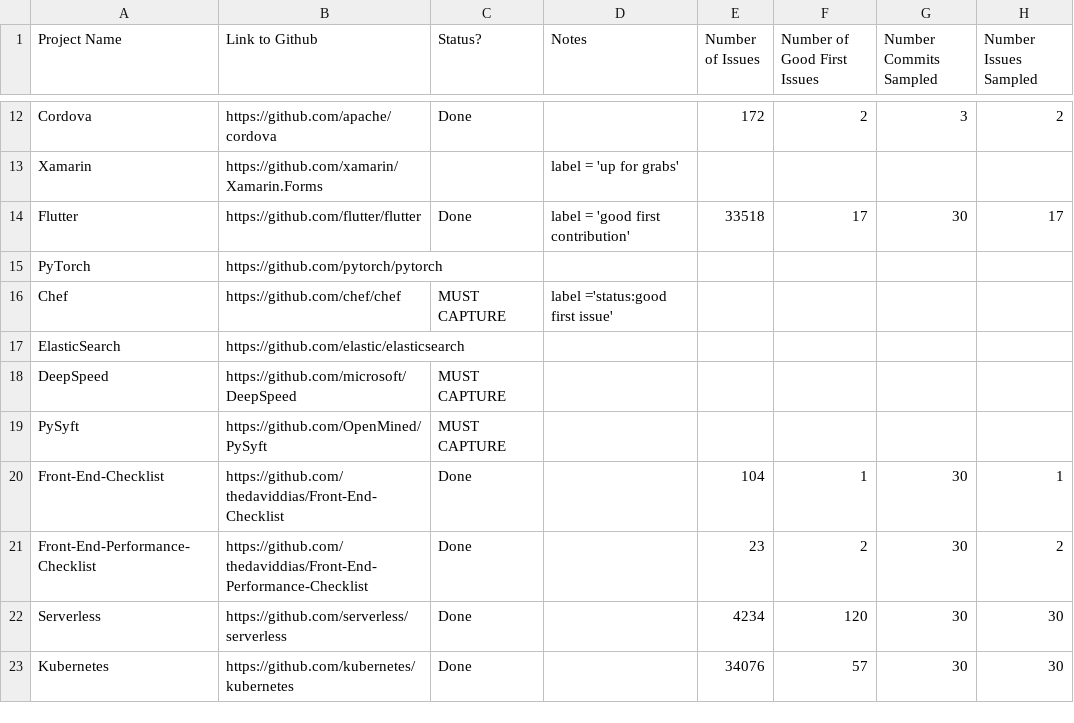
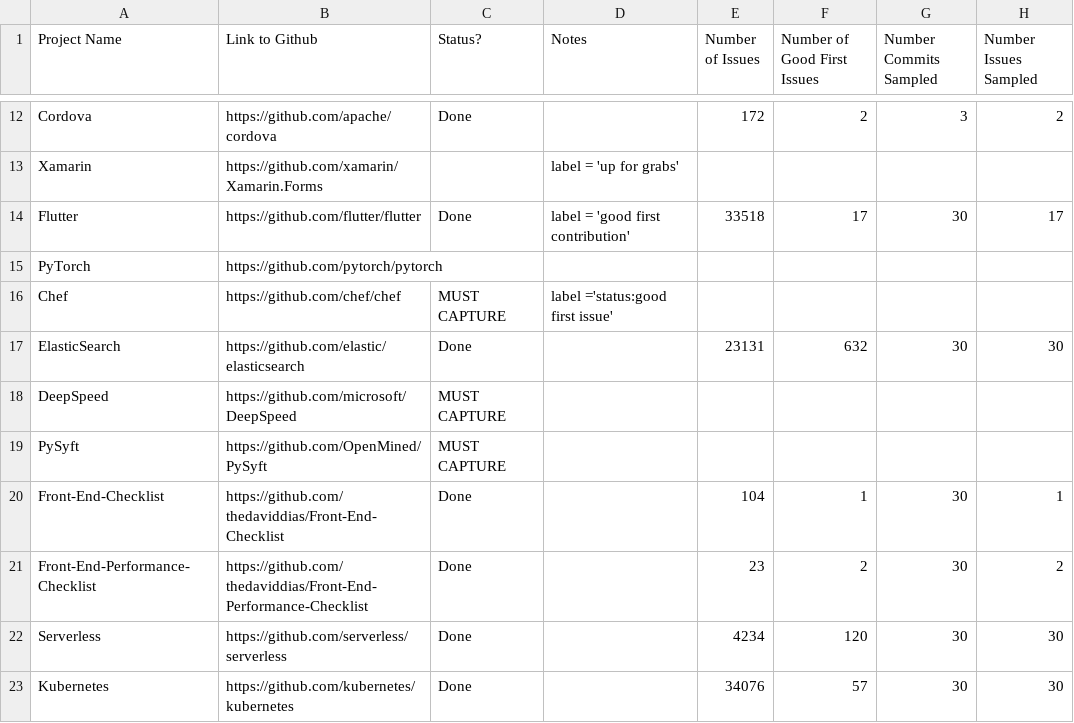
Before and after one commit to dalderliesten/Good-First-Issue, a CSV file: Sample Set/Repositories-with-Good-First-Issues.csv, drawn as a sheet; only a part is shown, gaps mark what is left out.

Commit message:
Add ElasticSearch Issue
Added the issue results and analysis from the 'ElasticSearch'
project/repository. Commits must be done, but added random number
results as comments.

```diff
--- a/Sample Set/Repositories-with-Good-First-Issues.csv
+++ b/Sample Set/Repositories-with-Good-First-Issues.csv
@@ -16,3 +16,3 @@ PyTorch,https://github.com/pytorch/pytorch,,,,,,
 Chef,https://github.com/chef/chef,MUST CAPTURE,label ='status:good first issue',,,,
-ElasticSearch,https://github.com/elastic/elasticsearch,,,,,,
+ElasticSearch,https://github.com/elastic/elasticsearch,Done,,23131,632,30,30
 DeepSpeed,https://github.com/microsoft/DeepSpeed,MUST CAPTURE,,,,,
```
Also changed, not shown: 2 other files.
